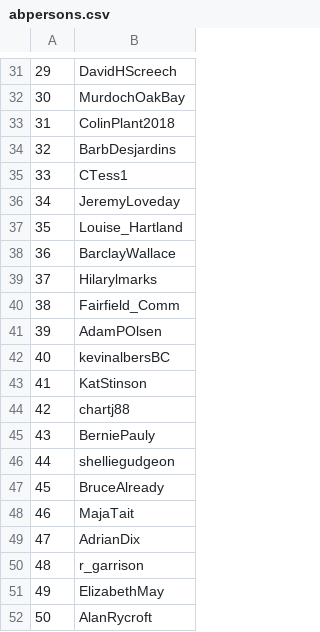
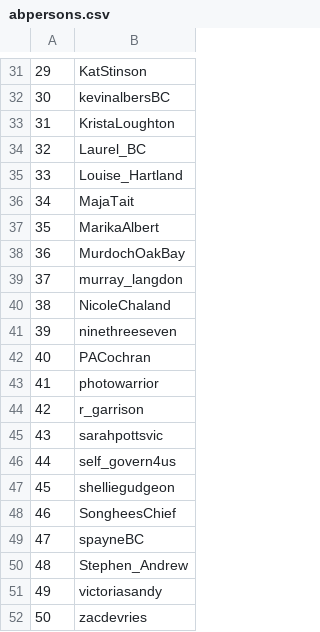
Before and after one commit to Statisticians-Without-Borders-GVCEH/SWB-GVCEH, a CSV file: appendices/abpersons.csv, drawn as a sheet; only a part is shown, gaps mark what is left out; the diff covers the shown part only.

```diff
--- a/appendices/abpersons.csv
+++ b/appendices/abpersons.csv
@@ -31,22 +31,22 @@
-29,DavidHScreech
-30,MurdochOakBay
-31,ColinPlant2018
-32,BarbDesjardins
-33,CTess1
-34,JeremyLoveday
-35,Louise_Hartland
-36,BarclayWallace
-37,Hilarylmarks
-38,Fairfield_Comm
-39,AdamPOlsen
-40,kevinalbersBC
-41,KatStinson
-42,chartj88
-43,BerniePauly
-44,shelliegudgeon
-45,BruceAlready
-46,MajaTait
-47,AdrianDix
-48,r_garrison
-49,ElizabethMay
-50,AlanRycroft
+29,KatStinson 
+30,kevinalbersBC 
+31,KristaLoughton  
+32,Laurel_BC 
+33,Louise_Hartland 
+34,MajaTait 
+35,MarikaAlbert 
+36,MurdochOakBay 
+37,murray_langdon 
+38,NicoleChaland 
+39,ninethreeseven 
+40,PACochran 
+41,photowarrior 
+42,r_garrison 
+43,sarahpottsvic 
+44,self_govern4us  
+45,shelliegudgeon 
+46,SongheesChief  
+47,spayneBC 
+48,Stephen_Andrew  
+49,victoriasandy 
+50,zacdevries  
```
Also changed, not shown: 28 edited cells elsewhere in this file, appendices/aa_old.csv, appendices/ac.csv, 2 other files.
